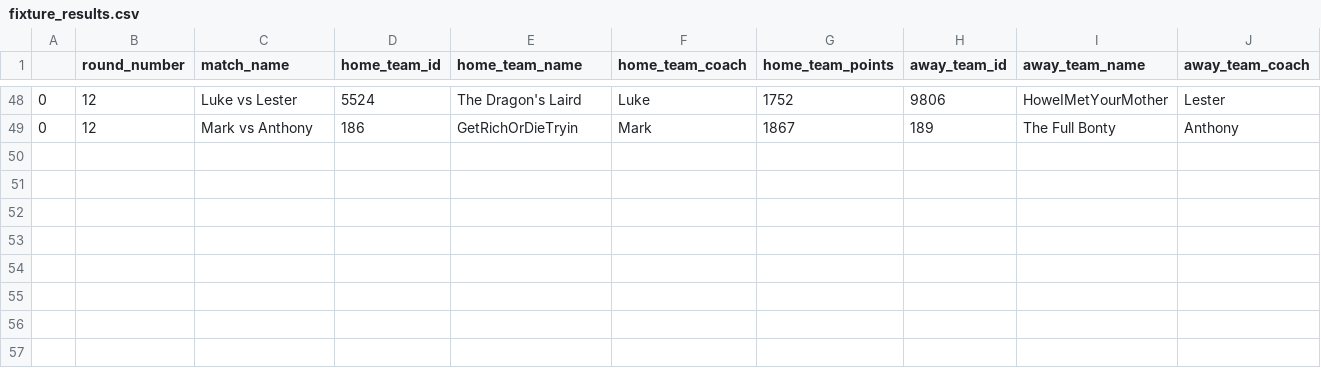
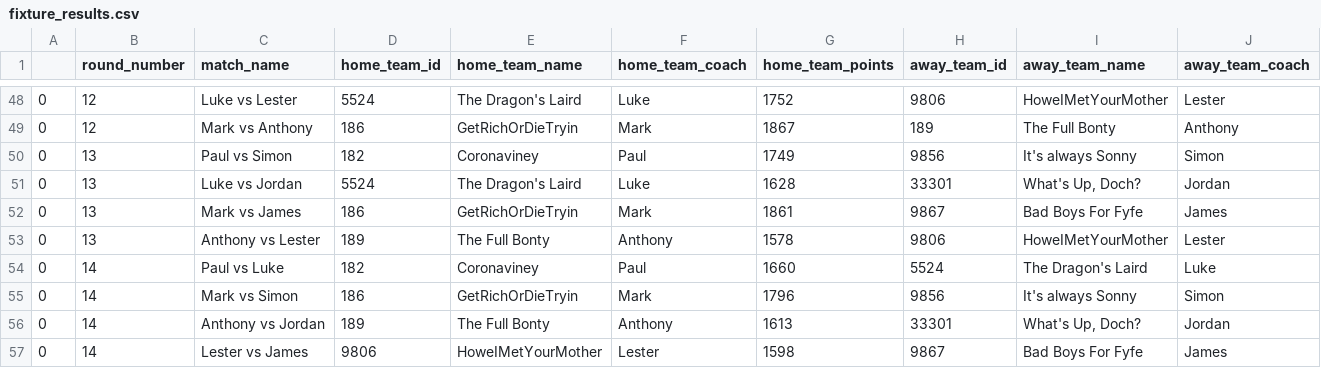
Before and after one commit to mark-richards/sc-player-data, a CSV file: outputs/fixture_results.csv, drawn as a sheet; only a part is shown, gaps mark what is left out; rows hold the shown columns only; the diff names each change by its address in the sheet, - before the commit and + after, or states it on an @@ line.

```diff
--- a/outputs/fixture_results.csv
+++ b/outputs/fixture_results.csv
+row 50: 0 | 13 | Paul vs Simon | 182 | Coronaviney | Paul | 1749 | 9856 | It's always Sonny | Simon
+row 51: 0 | 13 | Luke vs Jordan | 5524 | The Dragon's Laird | Luke | 1628 | 33301 | What's Up, Doch? | Jordan
+row 52: 0 | 13 | Mark vs James | 186 | GetRichOrDieTryin | Mark | 1861 | 9867 | Bad Boys For Fyfe | James
+row 53: 0 | 13 | Anthony vs Lester | 189 | The Full Bonty | Anthony | 1578 | 9806 | HoweIMetYourMother | Lester
+row 54: 0 | 14 | Paul vs Luke | 182 | Coronaviney | Paul | 1660 | 5524 | The Dragon's Laird | Luke
+row 55: 0 | 14 | Mark vs Simon | 186 | GetRichOrDieTryin | Mark | 1796 | 9856 | It's always Sonny | Simon
+row 56: 0 | 14 | Anthony vs Jordan | 189 | The Full Bonty | Anthony | 1613 | 33301 | What's Up, Doch? | Jordan
+row 57: 0 | 14 | Lester vs James | 9806 | HoweIMetYourMother | Lester | 1598 | 9867 | Bad Boys For Fyfe | James
```
Also changed, not shown: outputs/current_teams.csv, outputs/fixture_results_by_team.csv, 46 other files.
